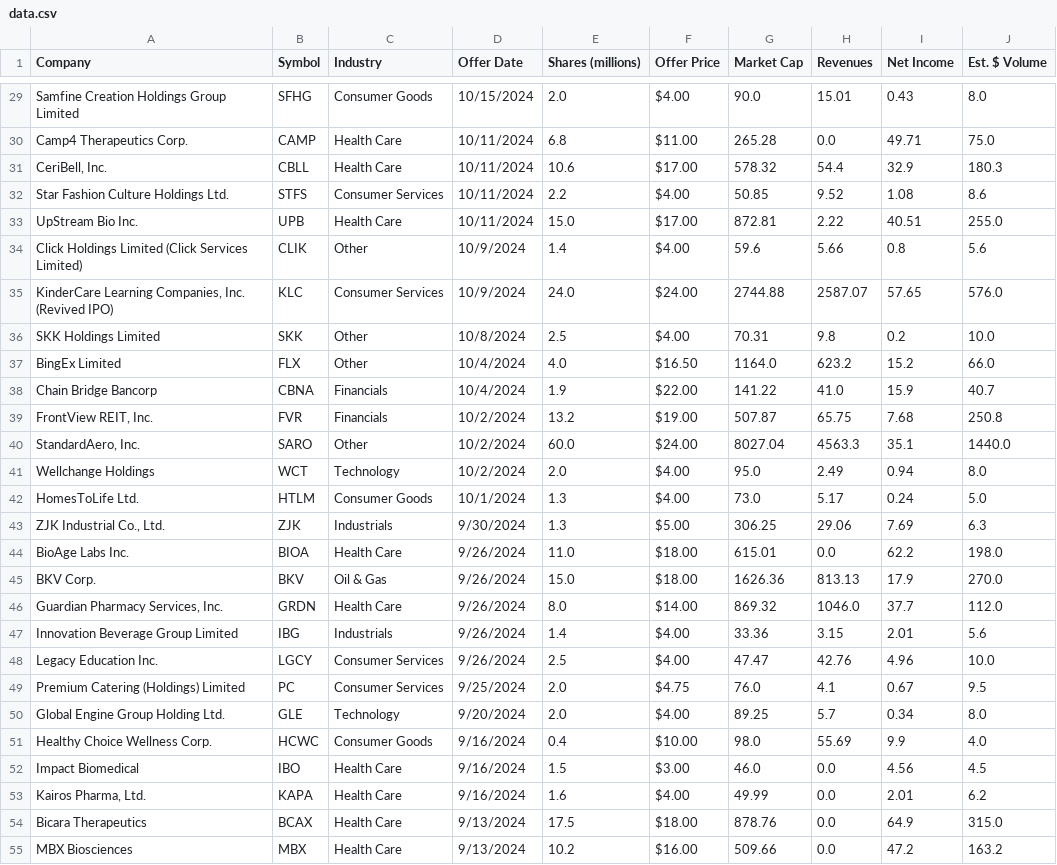
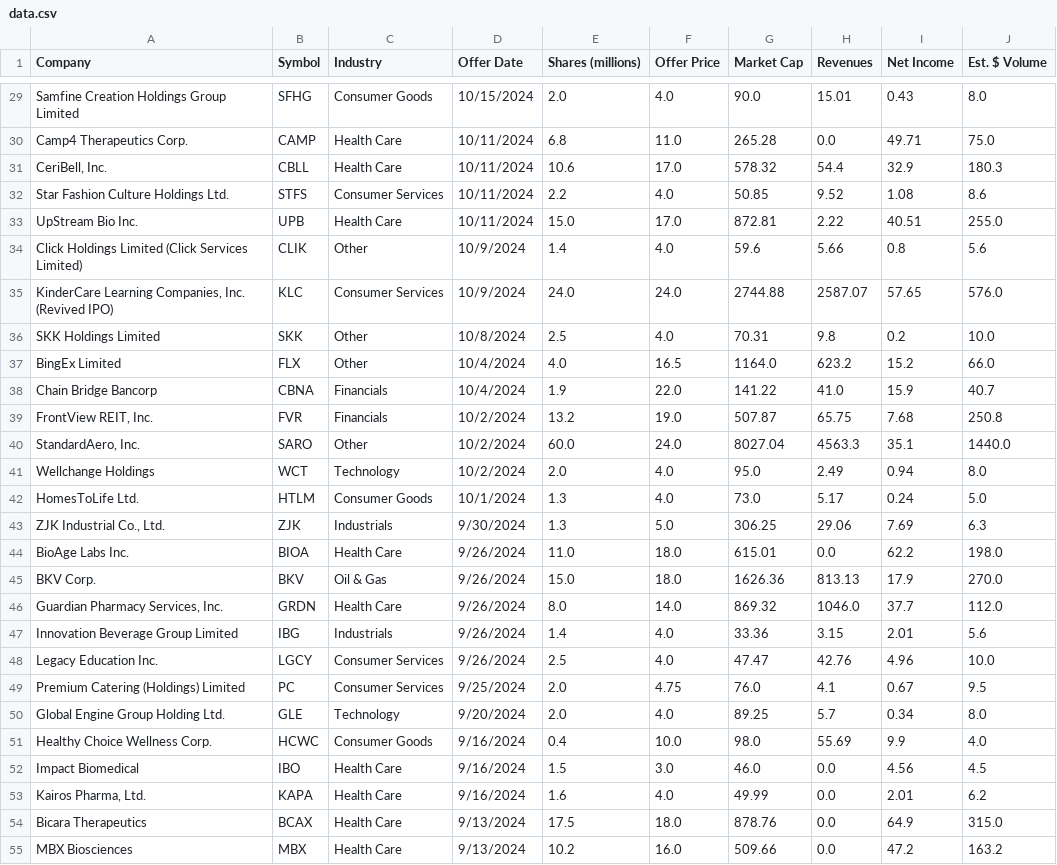
Before and after one commit to sammcdo/IPO-Predictor, a CSV file: data-collection/data.csv, drawn as a sheet; only a part is shown, gaps mark what is left out; the diff covers the shown part only; the diff names each change by its address in the sheet, - before the commit and + after, or states it on an @@ line.

```diff
--- a/data-collection/data.csv
+++ b/data-collection/data.csv
-F29 (Offer Price): $4.00
+F29 (Offer Price): 4.0
-F30 (Offer Price): $11.00
+F30 (Offer Price): 11.0
-F31 (Offer Price): $17.00
+F31 (Offer Price): 17.0
-F32 (Offer Price): $4.00
+F32 (Offer Price): 4.0
-F33 (Offer Price): $17.00
+F33 (Offer Price): 17.0
-F34 (Offer Price): $4.00
+F34 (Offer Price): 4.0
-F35 (Offer Price): $24.00
+F35 (Offer Price): 24.0
-F36 (Offer Price): $4.00
+F36 (Offer Price): 4.0
-F37 (Offer Price): $16.50
+F37 (Offer Price): 16.5
-F38 (Offer Price): $22.00
+F38 (Offer Price): 22.0
-F39 (Offer Price): $19.00
+F39 (Offer Price): 19.0
-F40 (Offer Price): $24.00
+F40 (Offer Price): 24.0
-F41:F42 (Offer Price): $4.00
+F41:F42 (Offer Price): 4.0
-F43 (Offer Price): $5.00
+F43 (Offer Price): 5.0
-F44:F45 (Offer Price): $18.00
+F44:F45 (Offer Price): 18.0
-F46 (Offer Price): $14.00
+F46 (Offer Price): 14.0
-F47:F48 (Offer Price): $4.00
+F47:F48 (Offer Price): 4.0
-F49 (Offer Price): $4.75
+F49 (Offer Price): 4.75
-F50 (Offer Price): $4.00
+F50 (Offer Price): 4.0
-F51 (Offer Price): $10.00
+F51 (Offer Price): 10.0
-F52 (Offer Price): $3.00
+F52 (Offer Price): 3.0
-F53 (Offer Price): $4.00
+F53 (Offer Price): 4.0
-F54 (Offer Price): $18.00
+F54 (Offer Price): 18.0
-F55 (Offer Price): $16.00
+F55 (Offer Price): 16.0
```
Also changed, not shown: 140 edited cells elsewhere in this file, 7 other files.
